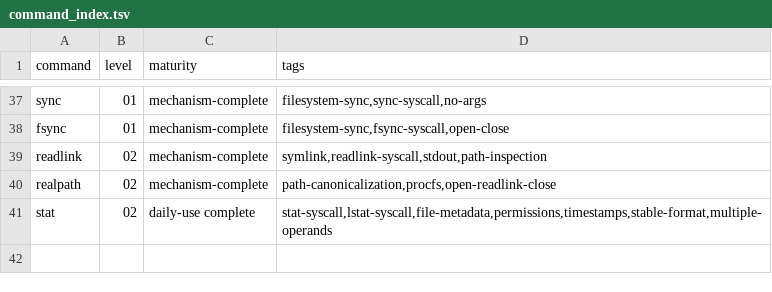
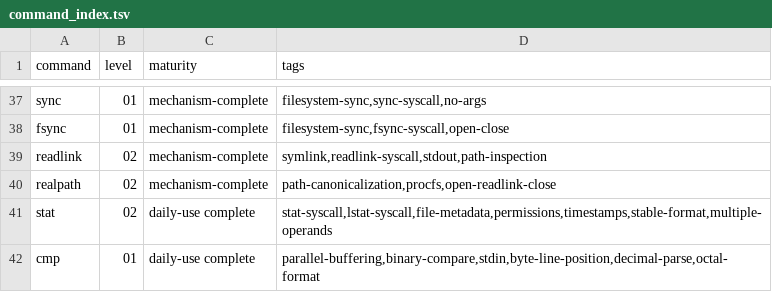
Before and after one commit to thesepeoplearenotyourfriends/busybox_in_nasm, a TSV file: docs/command_index.tsv, drawn as a sheet; only a part is shown, gaps mark what is left out; the diff names each change by its address in the sheet, - before the commit and + after, or states it on an @@ line.

```diff
--- a/docs/command_index.tsv
+++ b/docs/command_index.tsv
+row 42: cmp | 01 | daily-use complete | parallel-buffering,binary-compare,stdin,byte-line-position,decimal-parse,octal-format
```
Also changed, not shown: 7 other files.
